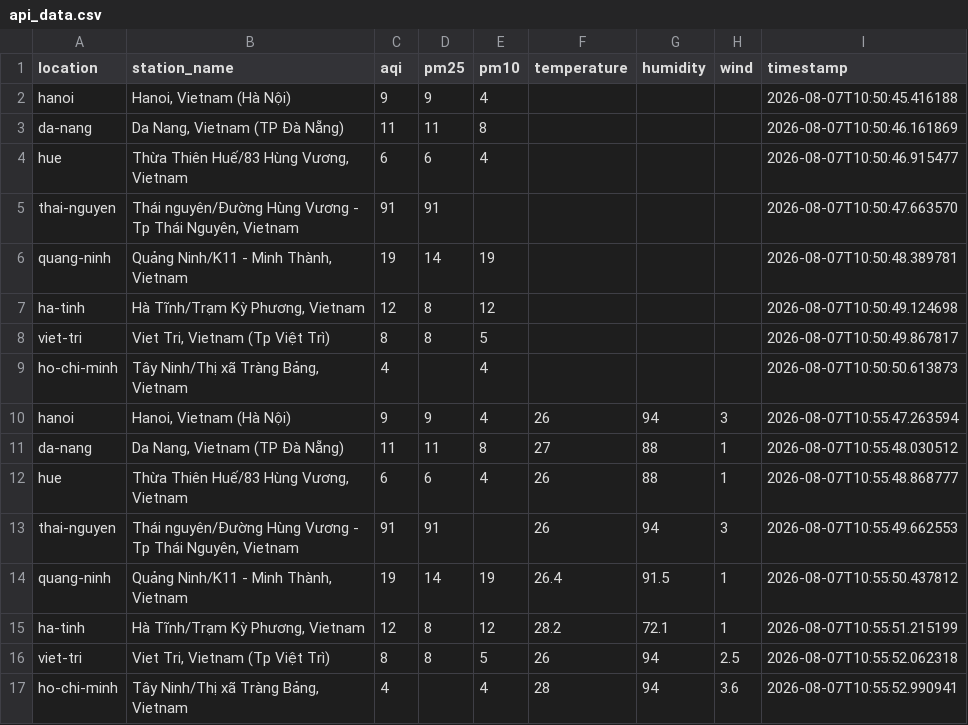
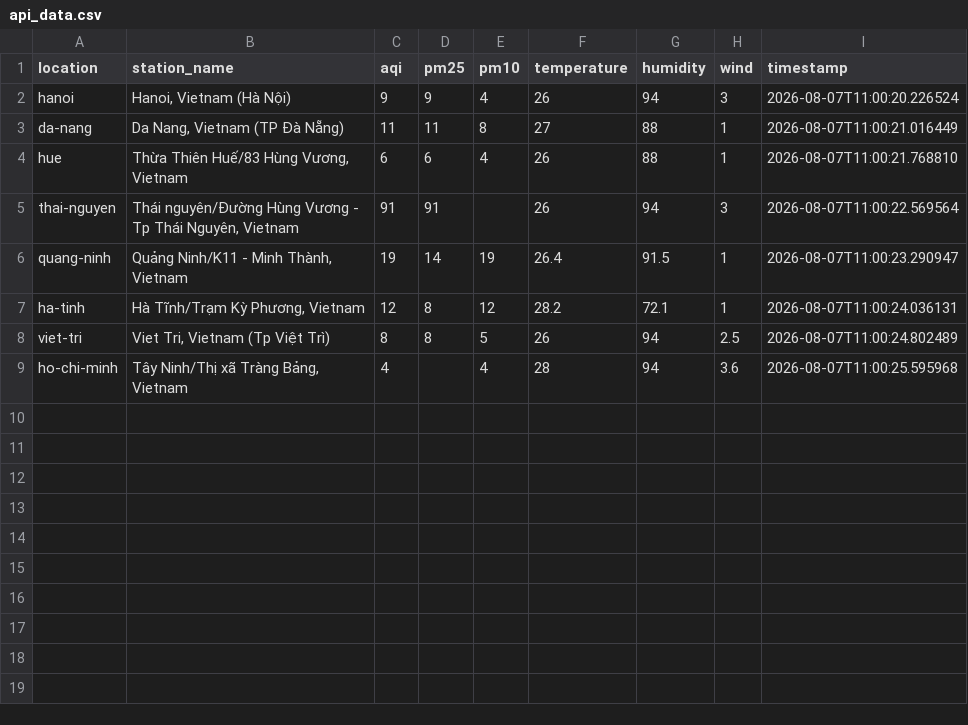
Before and after one commit to XD315/AeroPulse, a CSV file: data/api_data.csv, drawn as a sheet.

Commit message:
fix

```diff
--- a/data/api_data.csv
+++ b/data/api_data.csv
@@ -1,17 +1,9 @@
 location,station_name,aqi,pm25,pm10,temperature,humidity,wind,timestamp
-hanoi,"Hanoi, Vietnam (Hà Nội)",9,9,4,,,,2026-08-07T10:50:45.416188
-da-nang,"Da Nang, Vietnam (TP Đà Nẵng)",11,11,8,,,,2026-08-07T10:50:46.161869
-hue,"Thừa Thiên Huế/83 Hùng Vương, Vietnam",6,6,4,,,,2026-08-07T10:50:46.915477
-thai-nguyen,"Thái nguyên/Đường Hùng Vương - Tp Thái Nguyên, Vietnam",91,91,,,,,2026-08-07T10:50:47.663570
-quang-ninh,"Quảng Ninh/K11 - Minh Thành, Vietnam",19,14,19,,,,2026-08-07T10:50:48.389781
-ha-tinh,"Hà Tĩnh/Trạm Kỳ Phương, Vietnam",12,8,12,,,,2026-08-07T10:50:49.124698
-viet-tri,"Viet Tri, Vietnam (Tp Việt Trì)",8,8,5,,,,2026-08-07T10:50:49.867817
-ho-chi-minh,"Tây Ninh/Thị xã Tràng Bảng, Vietnam",4,,4,,,,2026-08-07T10:50:50.613873
-hanoi,"Hanoi, Vietnam (Hà Nội)",9,9,4,26,94,3,2026-08-07T10:55:47.263594
-da-nang,"Da Nang, Vietnam (TP Đà Nẵng)",11,11,8,27,88,1,2026-08-07T10:55:48.030512
-hue,"Thừa Thiên Huế/83 Hùng Vương, Vietnam",6,6,4,26,88,1,2026-08-07T10:55:48.868777
-thai-nguyen,"Thái nguyên/Đường Hùng Vương - Tp Thái Nguyên, Vietnam",91,91,,26,94,3,2026-08-07T10:55:49.662553
-quang-ninh,"Quảng Ninh/K11 - Minh Thành, Vietnam",19,14,19,26.4,91.5,1,2026-08-07T10:55:50.437812
-ha-tinh,"Hà Tĩnh/Trạm Kỳ Phương, Vietnam",12,8,12,28.2,72.1,1,2026-08-07T10:55:51.215199
-viet-tri,"Viet Tri, Vietnam (Tp Việt Trì)",8,8,5,26,94,2.5,2026-08-07T10:55:52.062318
-ho-chi-minh,"Tây Ninh/Thị xã Tràng Bảng, Vietnam",4,,4,28,94,3.6,2026-08-07T10:55:52.990941
+hanoi,"Hanoi, Vietnam (Hà Nội)",9,9,4,26,94,3,2026-08-07T11:00:20.226524
+da-nang,"Da Nang, Vietnam (TP Đà Nẵng)",11,11,8,27,88,1,2026-08-07T11:00:21.016449
+hue,"Thừa Thiên Huế/83 Hùng Vương, Vietnam",6,6,4,26,88,1,2026-08-07T11:00:21.768810
+thai-nguyen,"Thái nguyên/Đường Hùng Vương - Tp Thái Nguyên, Vietnam",91,91,,26,94,3,2026-08-07T11:00:22.569564
+quang-ninh,"Quảng Ninh/K11 - Minh Thành, Vietnam",19,14,19,26.4,91.5,1,2026-08-07T11:00:23.290947
+ha-tinh,"Hà Tĩnh/Trạm Kỳ Phương, Vietnam",12,8,12,28.2,72.1,1,2026-08-07T11:00:24.036131
+viet-tri,"Viet Tri, Vietnam (Tp Việt Trì)",8,8,5,26,94,2.5,2026-08-07T11:00:24.802489
+ho-chi-minh,"Tây Ninh/Thị xã Tràng Bảng, Vietnam",4,,4,28,94,3.6,2026-08-07T11:00:25.595968
```
